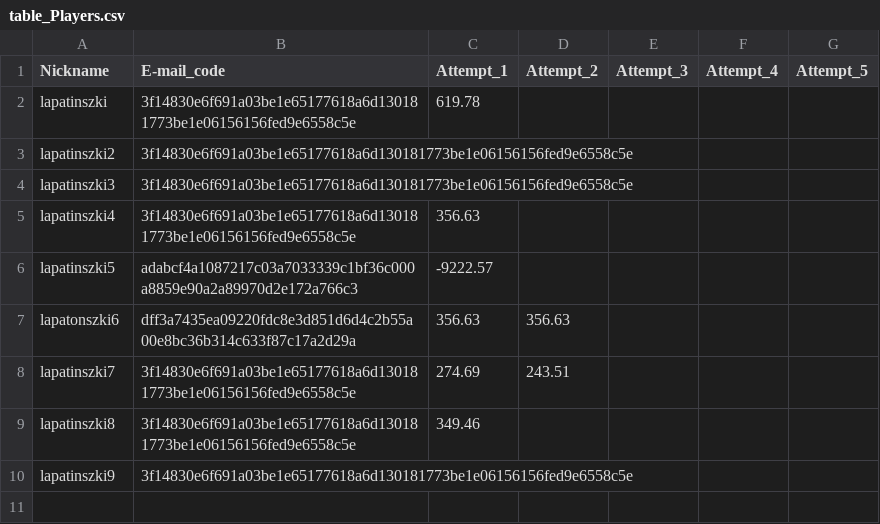
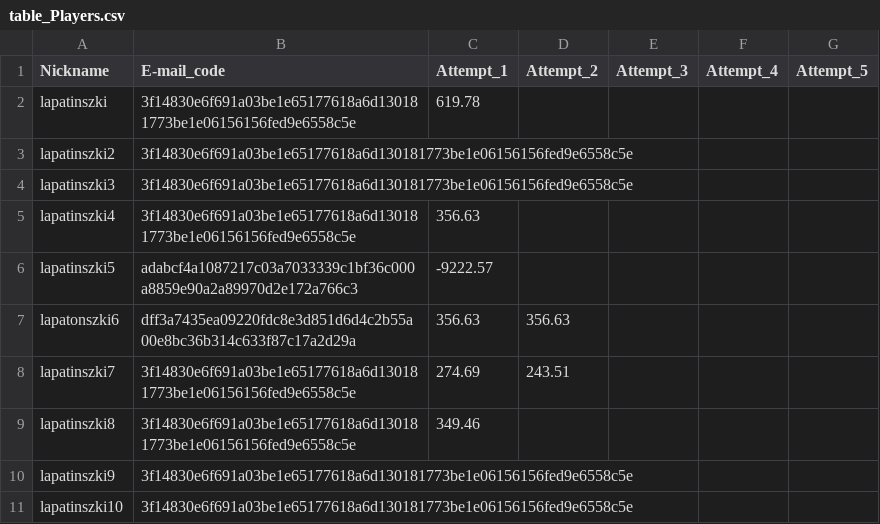
Before and after one commit to lapatinszki/simulator-app, a CSV file: table_Players.csv, drawn as a sheet; the diff names each change by its address in the sheet, - before the commit and + after, or states it on an @@ line.

Commit message:
Add player lapatinszki10

```diff
--- a/table_Players.csv
+++ b/table_Players.csv
+row 11: lapatinszki10 | 3f14830e6f691a03be1e65177618a6d130181773be1e06156156fed9e6558c5e
```
